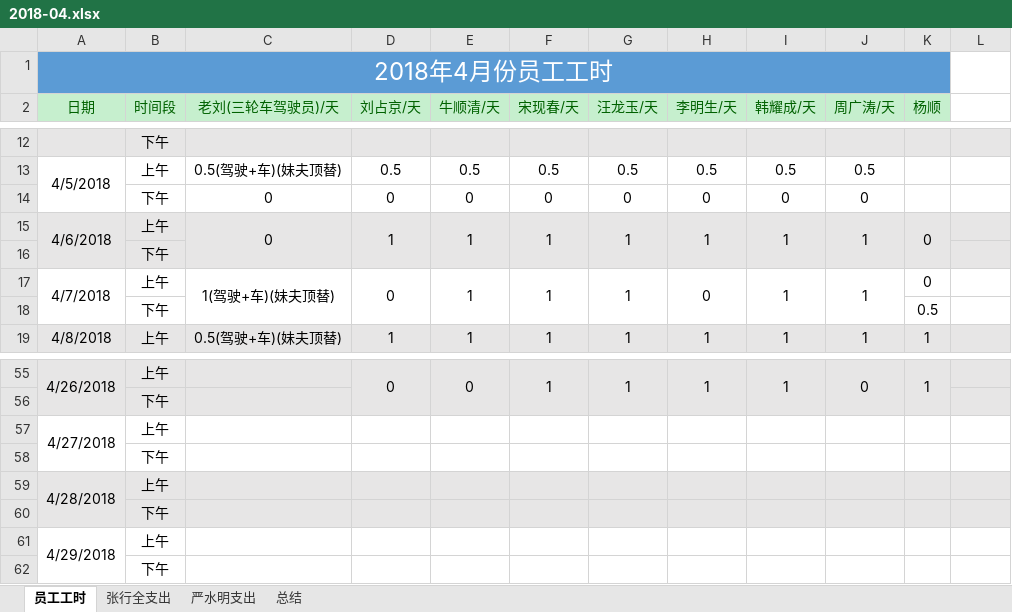
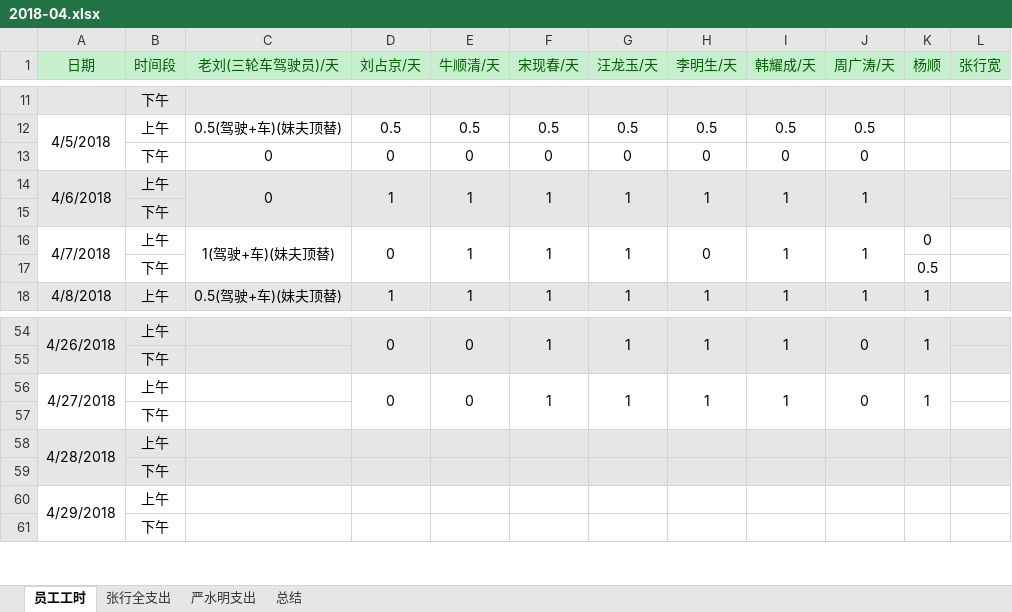
Before and after one commit to zackxingquan/2018-05, an Excel workbook: 2018-04.xlsx, sheet 员工工时, drawn as a sheet; only a part is shown, gaps mark what is left out; values as stored, in another font and other column widths than the file's, no borders; removed rows and columns are numbered as before the commit, all else as after; the diff names each change by its address in the sheet, - before the commit and + after, or states it on an @@ line.

```diff
--- a/2018-04.xlsx (sheet 员工工时)
+++ b/2018-04.xlsx (sheet 员工工时)
-row 1: 2018年4月份员工工时
-L1: (empty)
+L1: 张行宽
-L1 fill: none
+L1 fill: #C6EFCE
-K14 (杨顺): 0
+K14 (杨顺): (empty)
-row 57: 4/27/2018 | 上午
+row 56: 4/27/2018 | 上午 |  | 0 | 0 | 1 | 1 | 1 | 1 | 0 | 1
```
Also changed, not shown: 2018年员工记录.xlsx.
